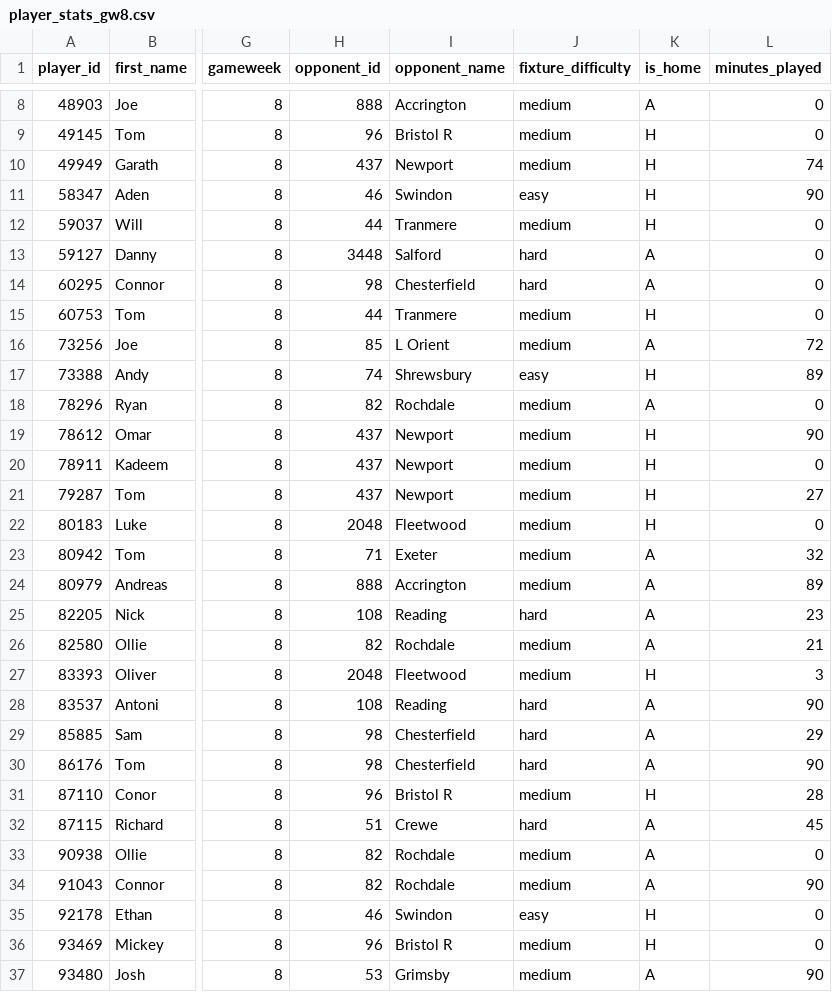
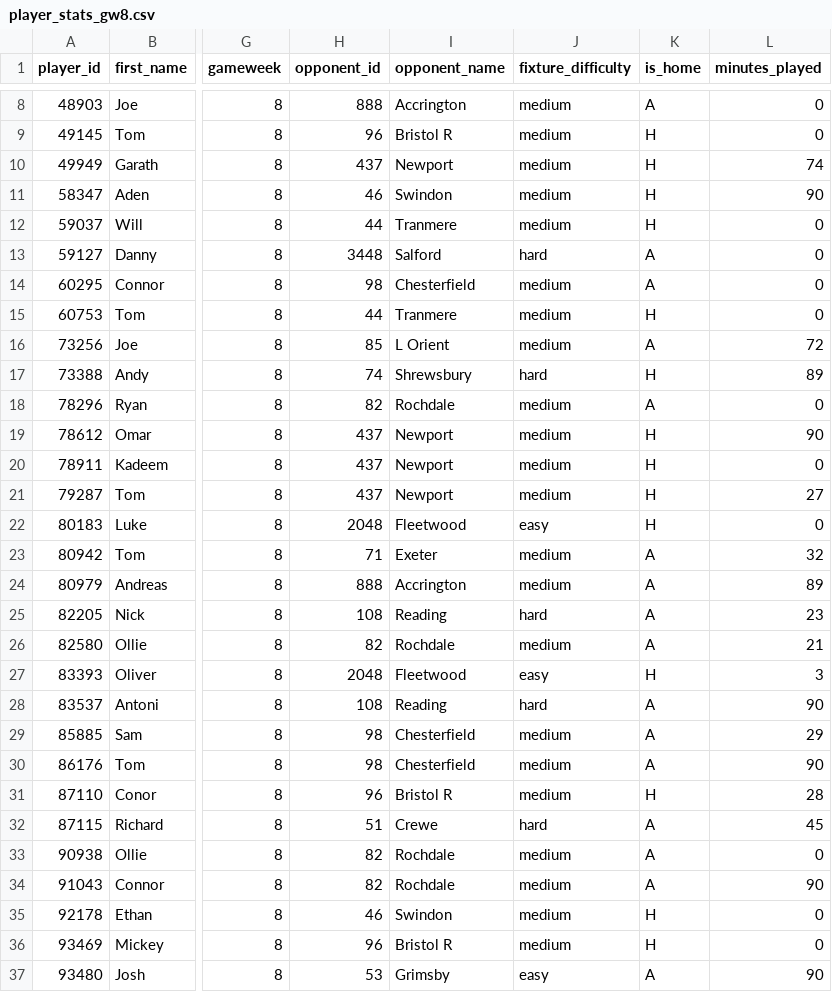
Before and after one commit to JackD141/efl-site, a CSV file: data/2026_27/player_stats_gw8.csv, drawn as a sheet; only a part is shown, gaps mark what is left out; the diff covers the shown part only; the diff names each change by its address in the sheet, - before the commit and + after, or states it on an @@ line.

Commit message:
Save player stats for gameweek 8

```diff
--- a/data/2026_27/player_stats_gw8.csv
+++ b/data/2026_27/player_stats_gw8.csv
-J11 (fixture_difficulty): easy
+J11 (fixture_difficulty): medium
-J14 (fixture_difficulty): hard
+J14 (fixture_difficulty): medium
-J17 (fixture_difficulty): easy
+J17 (fixture_difficulty): hard
-J22 (fixture_difficulty): medium
+J22 (fixture_difficulty): easy
-J27 (fixture_difficulty): medium
+J27 (fixture_difficulty): easy
-J29:J30 (fixture_difficulty): hard
+J29:J30 (fixture_difficulty): medium
-J35 (fixture_difficulty): easy
+J35 (fixture_difficulty): medium
-J37 (fixture_difficulty): medium
+J37 (fixture_difficulty): easy
```
Also changed, not shown: 141 edited cells elsewhere in this file.
